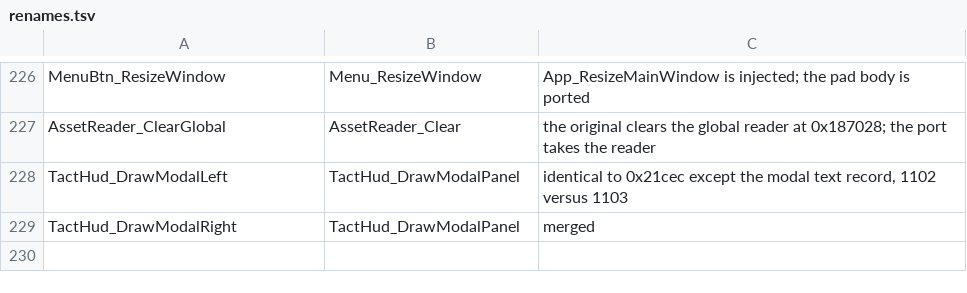
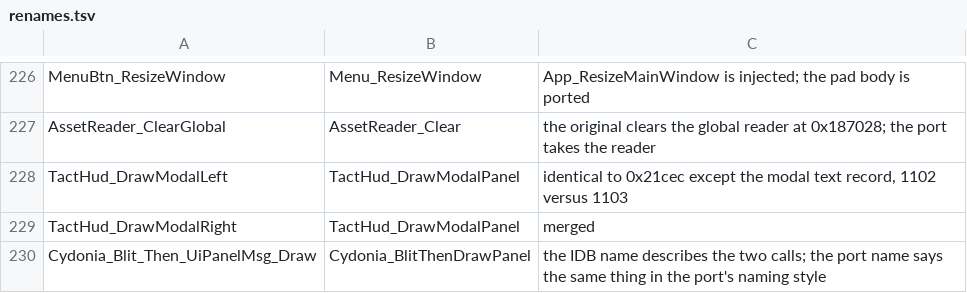
Before and after one commit to xrip/PocketUFO, a TSV file: docs/parity/renames.tsv, drawn as a sheet; only a part is shown, gaps mark what is left out; the diff names each change by its address in the sheet, - before the commit and + after, or states it on an @@ line.

Commit message:
ui-core: Cydonia_Blit_Then_UiPanelMsg_Draw @ 0x1a7a0 ported (40 bytes)
Coverage 629 -> 630 functions, 202908 -> 202948 bytes: +40, exactly the original. Name flags stay
at 0. 48/48 ctest, zero warnings. PARITY.md regenerated in the same commit.

This closes the last small Render_Frame callee. The original reaches both operands through globals:
a pad POINTER stored at 0x15692C and a panel at 0x1571EC. The port passes them instead, which is the
only difference.

It lives in pufo_panel.c rather than in a module of its own on purpose: it is two calls and nothing
else, and the Cydonia screens themselves are not ported. A module for a two-call wrapper would be
inventing structure the port does not have.

Test asserts what is worth knowing about a per-frame handler: the pad half really draws (both corners
of a 4x2 glyph land), and the panel half consumes no panel state - line count and scroll position are
unchanged after the call. Glyph pixels are palette indices, so the palette slot the pad uses is given
a non-zero colour first; otherwise 'something was drawn' is indistinguishable from an empty surface.

```diff
--- a/docs/parity/renames.tsv
+++ b/docs/parity/renames.tsv
+row 230: Cydonia_Blit_Then_UiPanelMsg_Draw | Cydonia_BlitThenDrawPanel | the IDB name describes the two calls; the port name says the same thing in the port's naming style
```
Also changed, not shown: 5 other files.
